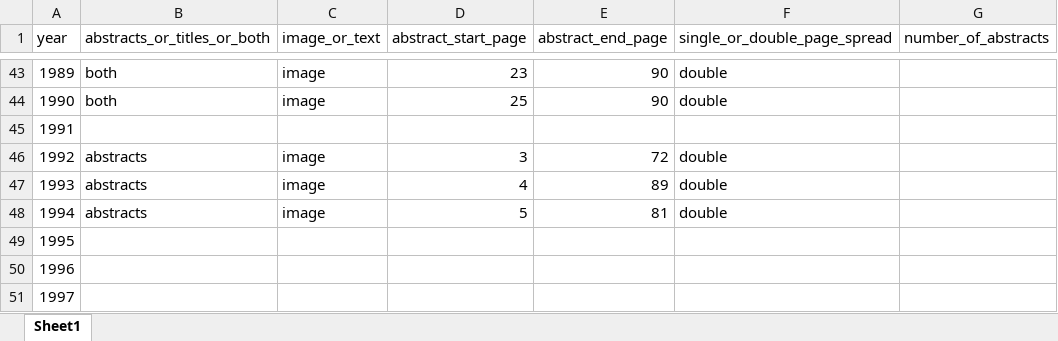
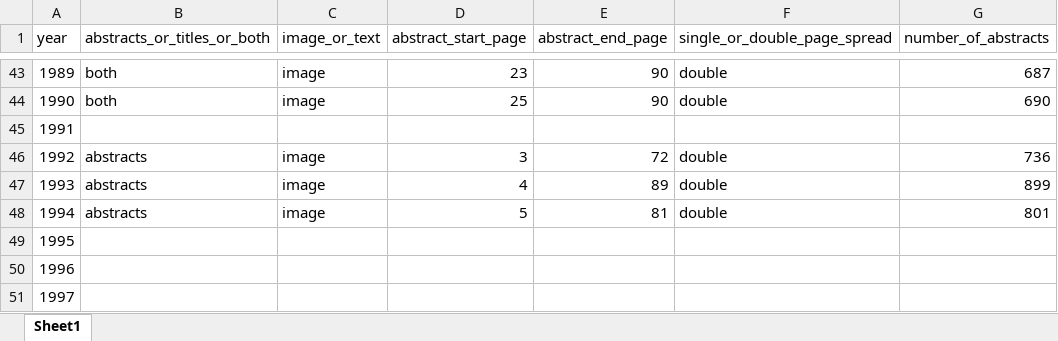
Before and after one commit to benmarwick/saa-meeting-abstracts, an Excel workbook: data/raw-data/saa-abstracts-tally.xlsx, sheet Sheet1, drawn as a sheet; only a part is shown, gaps mark what is left out; values as stored, in another font and other column widths than the file's, no borders; the diff covers the shown part only; the diff names each change by its address in the sheet, - before the commit and + after, or states it on an @@ line.

Commit message:
update abstract number for early years

```diff
--- a/data/raw-data/saa-abstracts-tally.xlsx (sheet Sheet1)
+++ b/data/raw-data/saa-abstracts-tally.xlsx (sheet Sheet1)
-G43 (number_of_abstracts): (empty)
+G43 (number_of_abstracts): 687
-G44 (number_of_abstracts): (empty)
+G44 (number_of_abstracts): 690
-G46 (number_of_abstracts): (empty)
+G46 (number_of_abstracts): 736
-G47 (number_of_abstracts): (empty)
+G47 (number_of_abstracts): 899
-G48 (number_of_abstracts): (empty)
+G48 (number_of_abstracts): 801
```
Also changed, not shown: 19 edited cells elsewhere in this sheet.
